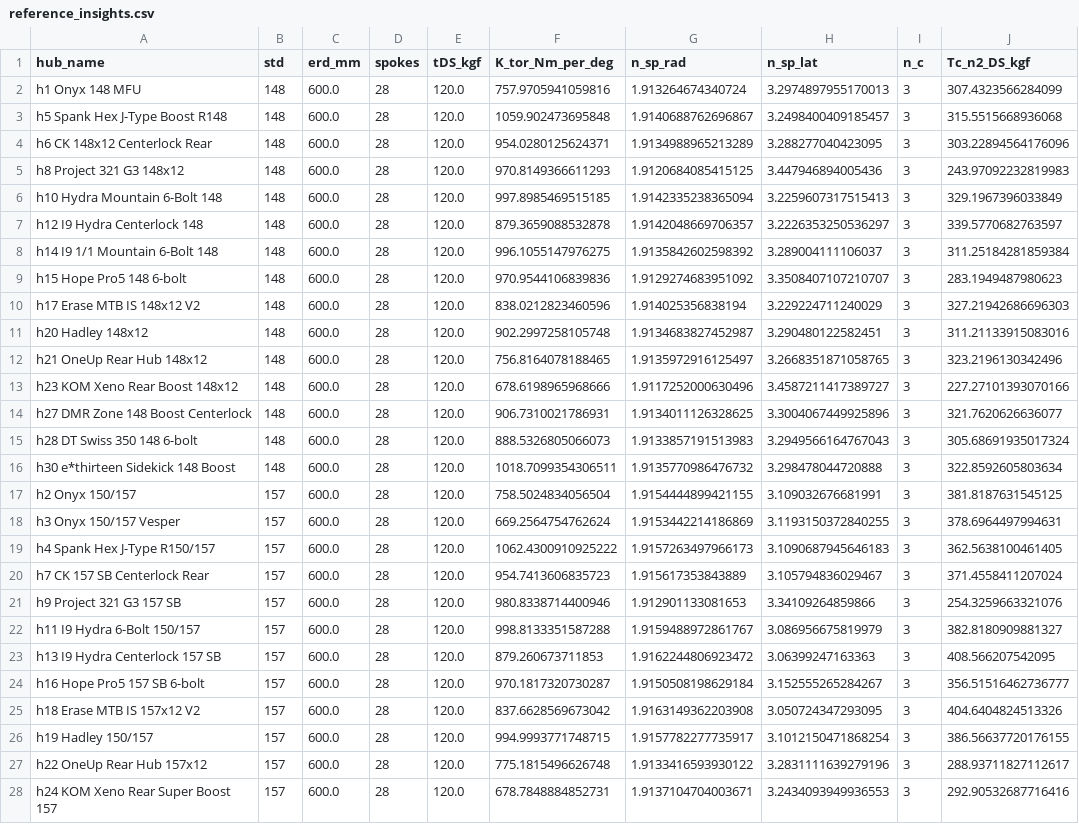
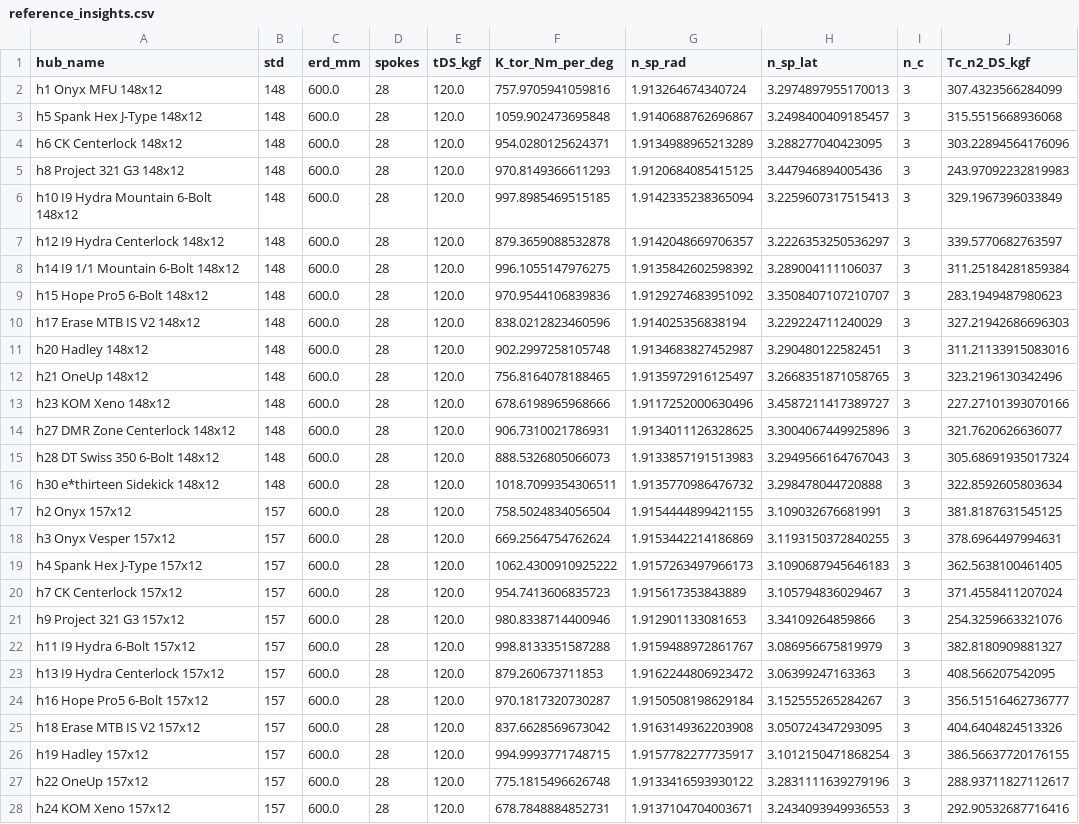
Before and after one commit to postmillennium-MTB/wheel-physics-core, a CSV file: validation/insights/reference_insights.csv, drawn as a sheet; only a part is shown; the diff covers the shown part only; the diff names each change by its address in the sheet, - before the commit and + after, or states it on an @@ line.

```diff
--- a/validation/insights/reference_insights.csv
+++ b/validation/insights/reference_insights.csv
-A2 (hub_name): h1 Onyx 148 MFU
+A2 (hub_name): h1 Onyx MFU 148x12
-A3 (hub_name): h5 Spank Hex J-Type Boost R148
+A3 (hub_name): h5 Spank Hex J-Type 148x12
-A4 (hub_name): h6 CK 148x12 Centerlock Rear
+A4 (hub_name): h6 CK Centerlock 148x12
-A6 (hub_name): h10 Hydra Mountain 6-Bolt 148
+A6 (hub_name): h10 I9 Hydra Mountain 6-Bolt 148x12
-A7 (hub_name): h12 I9 Hydra Centerlock 148
+A7 (hub_name): h12 I9 Hydra Centerlock 148x12
-A8 (hub_name): h14 I9 1/1 Mountain 6-Bolt 148
+A8 (hub_name): h14 I9 1/1 Mountain 6-Bolt 148x12
-A9 (hub_name): h15 Hope Pro5 148 6-bolt
+A9 (hub_name): h15 Hope Pro5 6-Bolt 148x12
-A10 (hub_name): h17 Erase MTB IS 148x12 V2
+A10 (hub_name): h17 Erase MTB IS V2 148x12
-A12 (hub_name): h21 OneUp Rear Hub 148x12
+A12 (hub_name): h21 OneUp 148x12
-A13 (hub_name): h23 KOM Xeno Rear Boost 148x12
+A13 (hub_name): h23 KOM Xeno 148x12
-A14 (hub_name): h27 DMR Zone 148 Boost Centerlock
+A14 (hub_name): h27 DMR Zone Centerlock 148x12
-A15 (hub_name): h28 DT Swiss 350 148 6-bolt
+A15 (hub_name): h28 DT Swiss 350 6-Bolt 148x12
-A16 (hub_name): h30 e*thirteen Sidekick 148 Boost
+A16 (hub_name): h30 e*thirteen Sidekick 148x12
-A17 (hub_name): h2 Onyx 150/157
+A17 (hub_name): h2 Onyx 157x12
-A18 (hub_name): h3 Onyx 150/157 Vesper
+A18 (hub_name): h3 Onyx Vesper 157x12
-A19 (hub_name): h4 Spank Hex J-Type R150/157
+A19 (hub_name): h4 Spank Hex J-Type 157x12
-A20 (hub_name): h7 CK 157 SB Centerlock Rear
+A20 (hub_name): h7 CK Centerlock 157x12
-A21 (hub_name): h9 Project 321 G3 157 SB
+A21 (hub_name): h9 Project 321 G3 157x12
-A22 (hub_name): h11 I9 Hydra 6-Bolt 150/157
+A22 (hub_name): h11 I9 Hydra 6-Bolt 157x12
-A23 (hub_name): h13 I9 Hydra Centerlock 157 SB
+A23 (hub_name): h13 I9 Hydra Centerlock 157x12
-A24 (hub_name): h16 Hope Pro5 157 SB 6-bolt
+A24 (hub_name): h16 Hope Pro5 6-Bolt 157x12
-A25 (hub_name): h18 Erase MTB IS 157x12 V2
+A25 (hub_name): h18 Erase MTB IS V2 157x12
-A26 (hub_name): h19 Hadley 150/157
+A26 (hub_name): h19 Hadley 157x12
-A27 (hub_name): h22 OneUp Rear Hub 157x12
+A27 (hub_name): h22 OneUp 157x12
-A28 (hub_name): h24 KOM Xeno Rear Super Boost 157
+A28 (hub_name): h24 KOM Xeno 157x12
```
Also changed, not shown: 31 edited cells elsewhere in this file, validation/insights/reference_klat_sweep.csv, validation/reference.csv, 1 other file.
